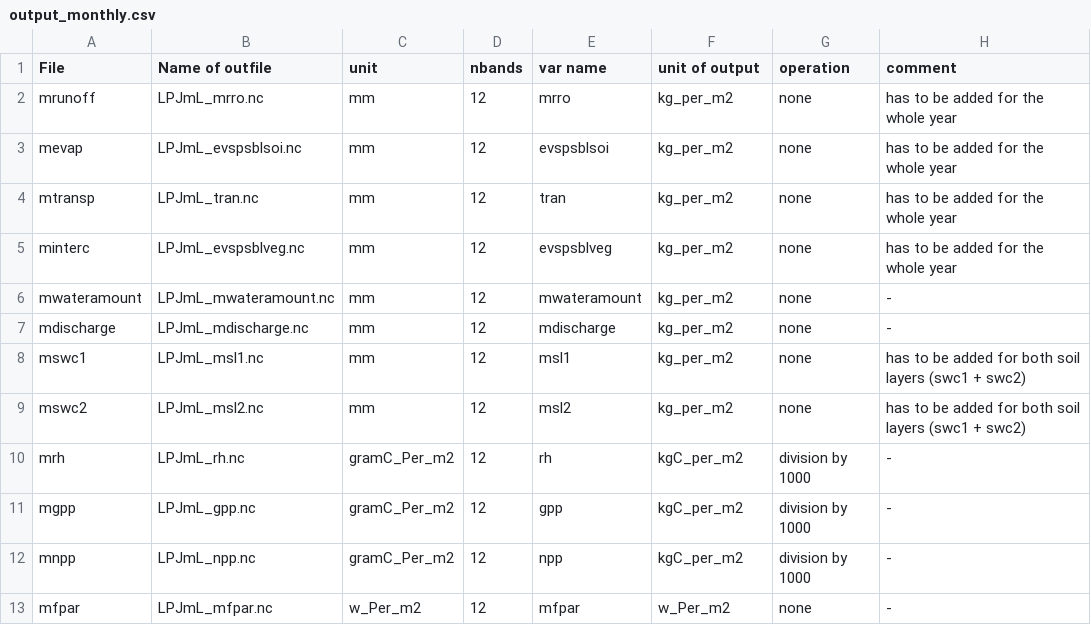
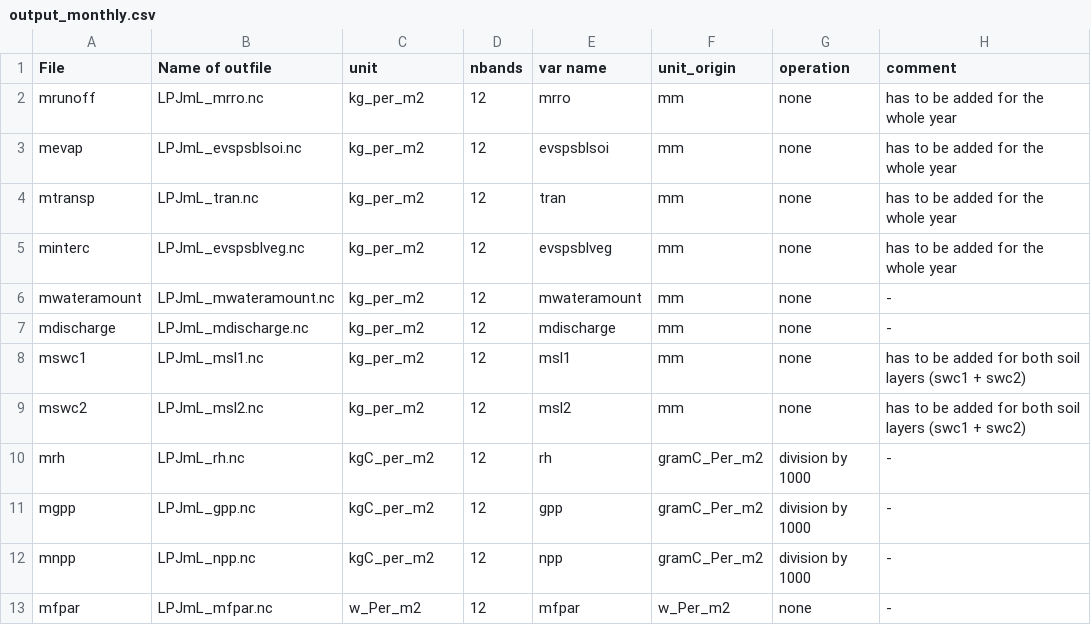
Before and after one commit to sinanshi/LPJU, a CSV file: ncdf/output_monthly.csv, drawn as a sheet; the diff names each change by its address in the sheet, - before the commit and + after, or states it on an @@ line.

```diff
--- a/ncdf/output_monthly.csv
+++ b/ncdf/output_monthly.csv
-F1: unit of output
+F1: unit_origin
-C2:C9 (unit): mm
+C2:C9 (unit): kg_per_m2
-F2:F9 (unit_origin): kg_per_m2
+F2:F9 (unit_origin): mm
-C10:C12 (unit): gramC_Per_m2
+C10:C12 (unit): kgC_per_m2
-F10:F12 (unit_origin): kgC_per_m2
+F10:F12 (unit_origin): gramC_Per_m2
```
Also changed, not shown: ncdf/output_cft.csv, ncdf/output_yearly.csv.
